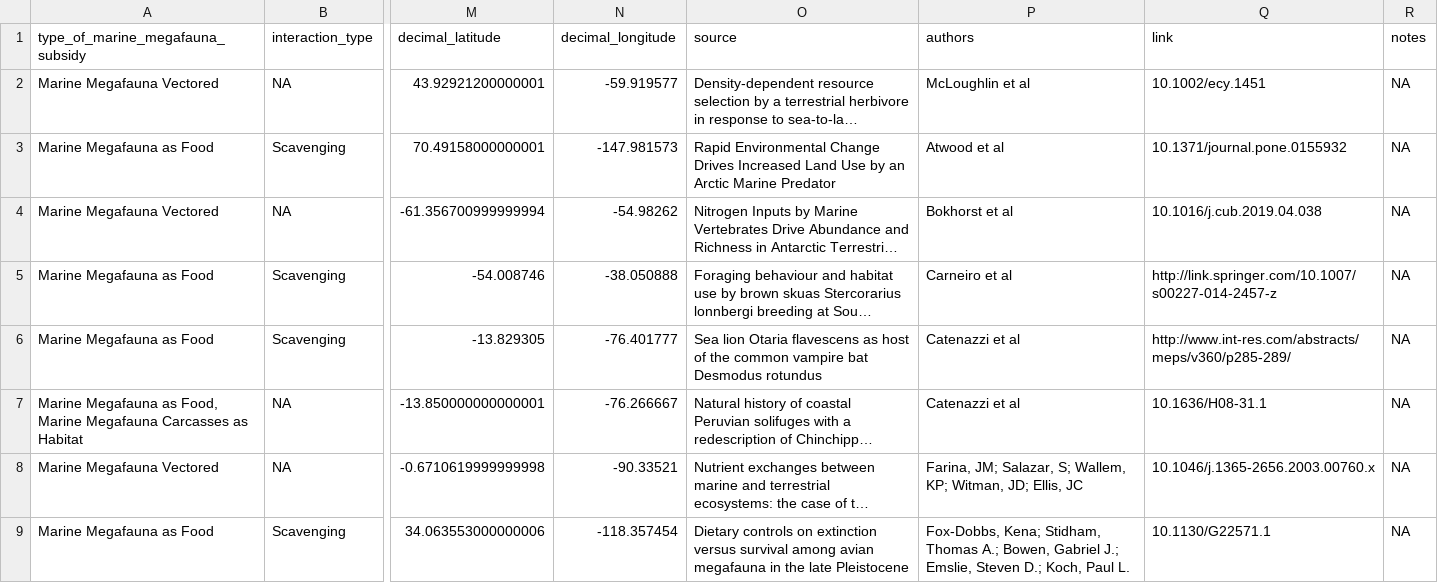
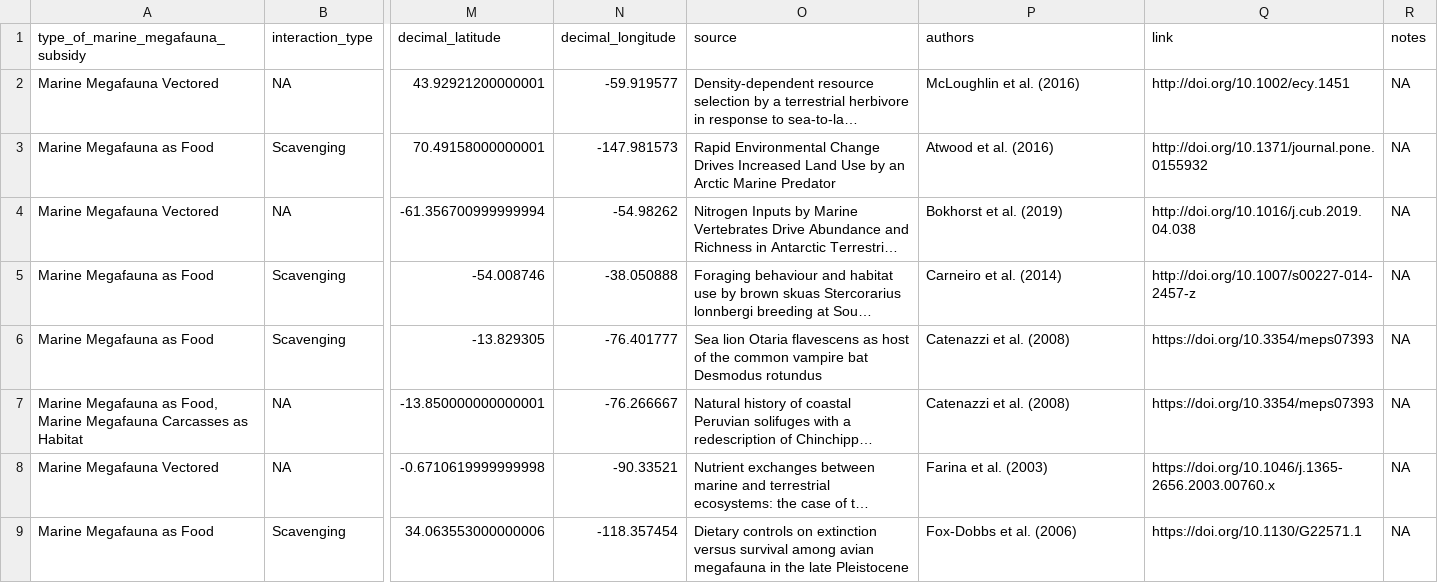
Before and after one commit to fgerraty/Marine_Megafauna_Subsidies, a CSV file: data/processed/subsidies.csv, drawn as a sheet; only a part is shown, gaps mark what is left out; long unchanged cells end in …; the diff covers the shown part only; the diff names each change by its address in the sheet, - before the commit and + after, or states it on an @@ line.

```diff
--- a/data/processed/subsidies.csv
+++ b/data/processed/subsidies.csv
-P2 (authors): McLoughlin et al
+P2 (authors): McLoughlin et al. (2016)
-Q2 (link): 10.1002/ecy.1451
+Q2 (link): http://doi.org/10.1002/ecy.1451
-P3 (authors): Atwood et al
+P3 (authors): Atwood et al. (2016)
-Q3 (link): 10.1371/journal.pone.0155932
+Q3 (link): http://doi.org/10.1371/journal.pone.0155932
-P4 (authors): Bokhorst et al
+P4 (authors): Bokhorst et al. (2019)
-Q4 (link): 10.1016/j.cub.2019.04.038
+Q4 (link): http://doi.org/10.1016/j.cub.2019.04.038
-P5 (authors): Carneiro et al
+P5 (authors): Carneiro et al. (2014)
-Q5 (link): http://link.springer.com/10.1007/s00227-014-2457-z
+Q5 (link): http://doi.org/10.1007/s00227-014-2457-z
-P6:P7 (authors): Catenazzi et al
+P6:P7 (authors): Catenazzi et al. (2008)
-Q6 (link): http://www.int-res.com/abstracts/meps/v360/p285-289/
+Q6 (link): https://doi.org/10.3354/meps07393
-Q7 (link): 10.1636/H08-31.1
+Q7 (link): https://doi.org/10.3354/meps07393
-P8 (authors): Farina, JM; Salazar, S; Wallem, KP; Witman, JD; Ellis, JC
+P8 (authors): Farina et al. (2003)
-Q8 (link): 10.1046/j.1365-2656.2003.00760.x
+Q8 (link): https://doi.org/10.1046/j.1365-2656.2003.00760.x
-P9 (authors): Fox-Dobbs, Kena; Stidham, Thomas A.; Bowen, Gabriel J.; Emslie, Steven D.; Koch, Paul L.
+P9 (authors): Fox-Dobbs et al. (2006)
-Q9 (link): 10.1130/G22571.1
+Q9 (link): https://doi.org/10.1130/G22571.1
```
Also changed, not shown: 88 edited cells elsewhere in this file, data/raw/Marine_Megafauna_Subsidies.csv, 1 other file.
